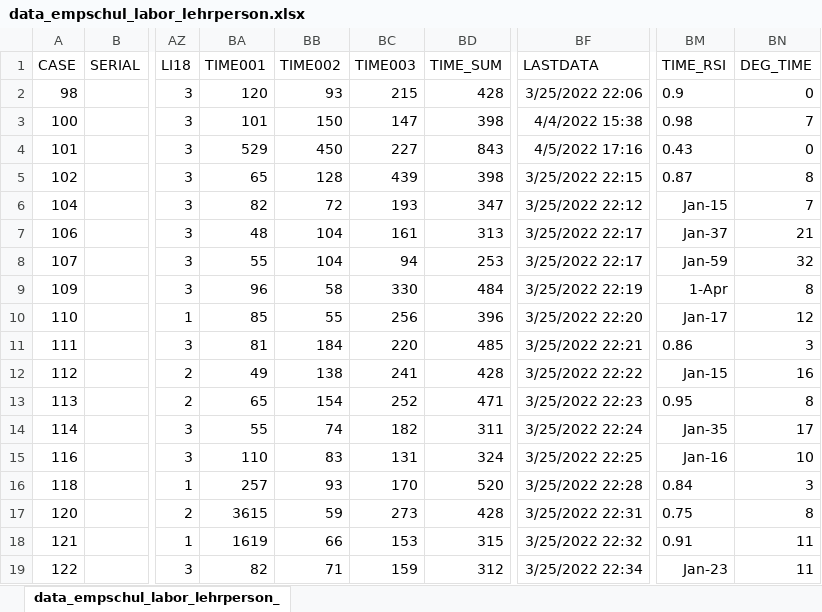
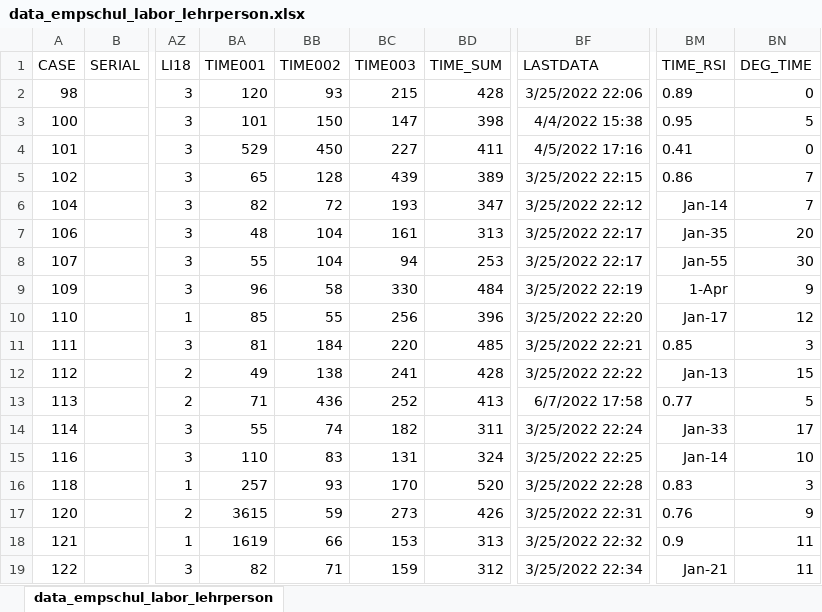
Before and after one commit to ginaamri/Mandy-PhD, an Excel workbook: 02_paper/02_study/data/data_empschul_labor_lehrperson.xlsx, sheet data_empschul_labor_lehrperson, drawn as a sheet; only a part is shown, gaps mark what is left out; values as stored, in another font and other column widths than the file's, no borders; the diff covers the shown part only; the diff names each change by its address in the sheet, - before the commit and + after, or states it on an @@ line.

```diff
--- a/02_paper/02_study/data/data_empschul_labor_lehrperson.xlsx (sheet data_empschul_labor_lehrperson)
+++ b/02_paper/02_study/data/data_empschul_labor_lehrperson.xlsx (sheet data_empschul_labor_lehrperson)
-sheet tab: data_empschul_labor_lehrperson_
+sheet tab: data_empschul_labor_lehrperson
-BM2 (TIME_RSI): 0.9
+BM2 (TIME_RSI): 0.89
-BM3 (TIME_RSI): 0.98
+BM3 (TIME_RSI): 0.95
-BN3 (DEG_TIME): 7
+BN3 (DEG_TIME): 5
-BD4 (TIME_SUM): 843
+BD4 (TIME_SUM): 411
-BM4 (TIME_RSI): 0.43
+BM4 (TIME_RSI): 0.41
-BD5 (TIME_SUM): 398
+BD5 (TIME_SUM): 389
-BM5 (TIME_RSI): 0.87
+BM5 (TIME_RSI): 0.86
-BN5 (DEG_TIME): 8
+BN5 (DEG_TIME): 7
-BM6 (TIME_RSI): Jan-15
+BM6 (TIME_RSI): Jan-14
-BM7 (TIME_RSI): Jan-37
+BM7 (TIME_RSI): Jan-35
-BN7 (DEG_TIME): 21
+BN7 (DEG_TIME): 20
-BM8 (TIME_RSI): Jan-59
+BM8 (TIME_RSI): Jan-55
-BN8 (DEG_TIME): 32
+BN8 (DEG_TIME): 30
-BN9 (DEG_TIME): 8
+BN9 (DEG_TIME): 9
-BM11 (TIME_RSI): 0.86
+BM11 (TIME_RSI): 0.85
-BM12 (TIME_RSI): Jan-15
+BM12 (TIME_RSI): Jan-13
-BN12 (DEG_TIME): 16
+BN12 (DEG_TIME): 15
-BA13 (TIME001): 65
+BA13 (TIME001): 71
-BB13 (TIME002): 154
+BB13 (TIME002): 436
-BD13 (TIME_SUM): 471
+BD13 (TIME_SUM): 413
-BF13 (LASTDATA): 3/25/2022 22:23
+BF13 (LASTDATA): 6/7/2022 17:58
-BM13 (TIME_RSI): 0.95
+BM13 (TIME_RSI): 0.77
-BN13 (DEG_TIME): 8
+BN13 (DEG_TIME): 5
-BM14 (TIME_RSI): Jan-35
+BM14 (TIME_RSI): Jan-33
-BM15 (TIME_RSI): Jan-16
+BM15 (TIME_RSI): Jan-14
-BM16 (TIME_RSI): 0.84
+BM16 (TIME_RSI): 0.83
-BD17 (TIME_SUM): 428
+BD17 (TIME_SUM): 426
-BM17 (TIME_RSI): 0.75
+BM17 (TIME_RSI): 0.76
-BN17 (DEG_TIME): 8
+BN17 (DEG_TIME): 9
-BD18 (TIME_SUM): 315
+BD18 (TIME_SUM): 313
-BM18 (TIME_RSI): 0.91
+BM18 (TIME_RSI): 0.9
-BM19 (TIME_RSI): Jan-23
+BM19 (TIME_RSI): Jan-21
```
Also changed, not shown: 4 removed rows and 48 edited cells elsewhere in this sheet, 01_studies/01_Laborstudie ProVisioNET/R script/demographic data/data/data_empschul_labor_lehrperson.xlsx, 4 other files.
